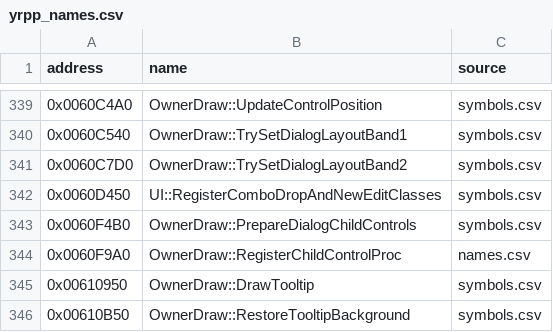
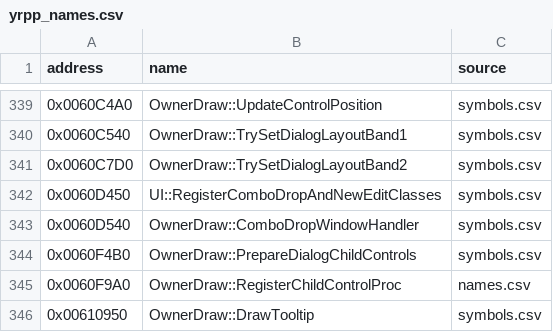
Before and after one commit to gibbo101/ra2-decomp, a CSV file: data/yrpp_names.csv, drawn as a sheet; only a part is shown, gaps mark what is left out; the shorter side is filled out with more unchanged rows.

Commit message:
Record the eighty-sixth set: the combo dropdown window handler

```diff
--- a/data/yrpp_names.csv
+++ b/data/yrpp_names.csv
@@ -342,2 +342,3 @@ address,name,source
 0x0060D450,UI::RegisterComboDropAndNewEditClasses,symbols.csv
+0x0060D540,OwnerDraw::ComboDropWindowHandler,symbols.csv
 0x0060F4B0,OwnerDraw::PrepareDialogChildControls,symbols.csv
```
Also changed, not shown: 5 other files.
